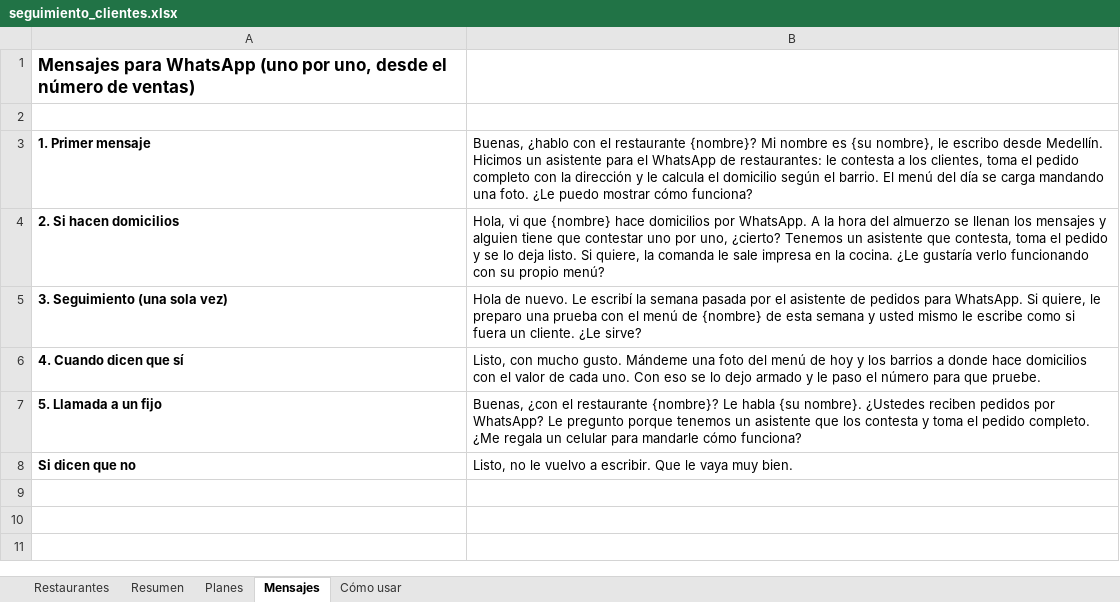
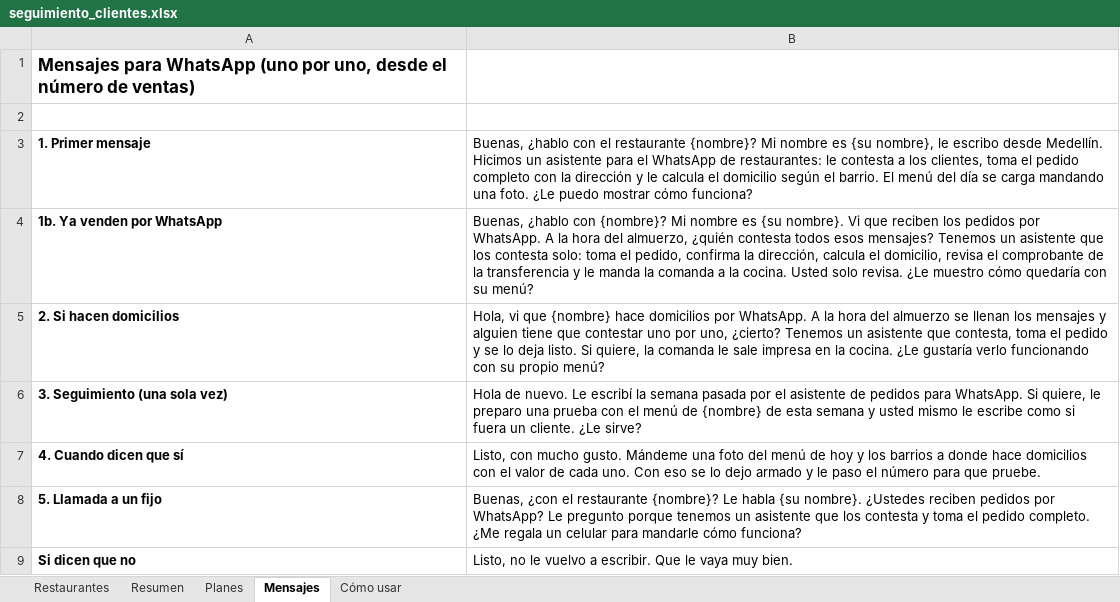
Before and after one commit to Botero56/grafo_proyect, an Excel workbook: ventas/seguimiento_clientes.xlsx, sheet Mensajes, drawn as a sheet; values as stored, in another font and other column widths than the file's, no borders; the diff names each change by its address in the sheet, - before the commit and + after, or states it on an @@ line.

```diff
--- a/ventas/seguimiento_clientes.xlsx (sheet Mensajes)
+++ b/ventas/seguimiento_clientes.xlsx (sheet Mensajes)
+row 4: 1b. Ya venden por WhatsApp | Buenas, ¿hablo con {nombre}? Mi nombre es {su nombre}. Vi que reciben los pedidos por WhatsApp. A la hora del almuerzo, ¿quién contesta todos esos mensajes? Tenemos un asistente que los contesta solo: toma el pedido, confirma la dirección, calcula el domicilio, revisa el comprobante de la transferencia y le manda la comanda a la cocina. Usted solo revisa. ¿Le muestro cómo quedaría con su menú?
```
Also changed, not shown: sheet Restaurantes, sheet Resumen, sheet Cómo usar, formulas that keep their value, 2 other files.
